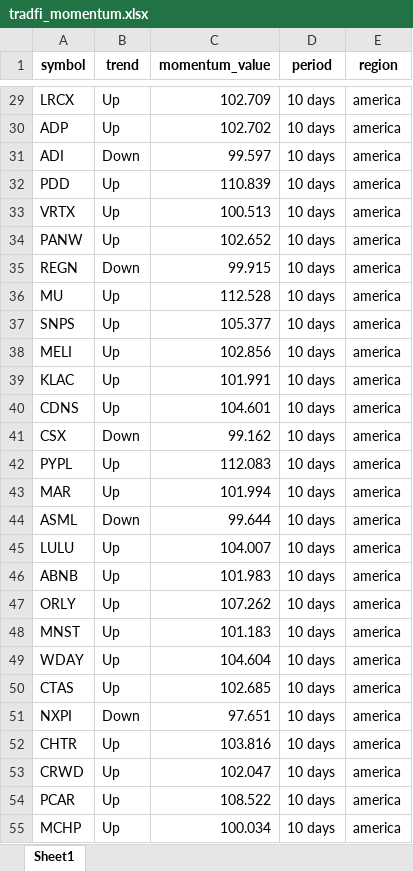
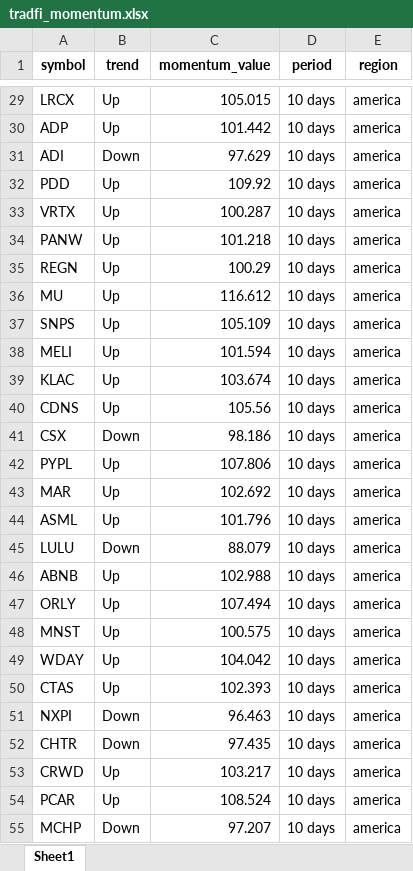
Before and after one commit to tiagolvsantos/trading_tools, an Excel workbook: generated_reports/tradfi_momentum.xlsx, sheet Sheet1, drawn as a sheet; only a part is shown, gaps mark what is left out; values as stored, in another font and other column widths than the file's, no borders; the diff covers the shown part only; the diff names each change by its address in the sheet, - before the commit and + after, or states it on an @@ line.

```diff
--- a/generated_reports/tradfi_momentum.xlsx (sheet Sheet1)
+++ b/generated_reports/tradfi_momentum.xlsx (sheet Sheet1)
-C29 (momentum_value): 102.709
+C29 (momentum_value): 105.015
-C30 (momentum_value): 102.702
+C30 (momentum_value): 101.442
-C31 (momentum_value): 99.597
+C31 (momentum_value): 97.629
-C32 (momentum_value): 110.839
+C32 (momentum_value): 109.92
-C33 (momentum_value): 100.513
+C33 (momentum_value): 100.287
-C34 (momentum_value): 102.652
+C34 (momentum_value): 101.218
-B35 (trend): Down
+B35 (trend): Up
-C35 (momentum_value): 99.915
+C35 (momentum_value): 100.29
-C36 (momentum_value): 112.528
+C36 (momentum_value): 116.612
-C37 (momentum_value): 105.377
+C37 (momentum_value): 105.109
-C38 (momentum_value): 102.856
+C38 (momentum_value): 101.594
-C39 (momentum_value): 101.991
+C39 (momentum_value): 103.674
-C40 (momentum_value): 104.601
+C40 (momentum_value): 105.56
-C41 (momentum_value): 99.162
+C41 (momentum_value): 98.186
-C42 (momentum_value): 112.083
+C42 (momentum_value): 107.806
-C43 (momentum_value): 101.994
+C43 (momentum_value): 102.692
-B44 (trend): Down
+B44 (trend): Up
-C44 (momentum_value): 99.644
+C44 (momentum_value): 101.796
-B45 (trend): Up
+B45 (trend): Down
-C45 (momentum_value): 104.007
+C45 (momentum_value): 88.079
-C46 (momentum_value): 101.983
+C46 (momentum_value): 102.988
-C47 (momentum_value): 107.262
+C47 (momentum_value): 107.494
-C48 (momentum_value): 101.183
+C48 (momentum_value): 100.575
-C49 (momentum_value): 104.604
+C49 (momentum_value): 104.042
-C50 (momentum_value): 102.685
+C50 (momentum_value): 102.393
-C51 (momentum_value): 97.651
+C51 (momentum_value): 96.463
-B52 (trend): Up
+B52 (trend): Down
-C52 (momentum_value): 103.816
+C52 (momentum_value): 97.435
-C53 (momentum_value): 102.047
+C53 (momentum_value): 103.217
-C54 (momentum_value): 108.522
+C54 (momentum_value): 108.524
-B55 (trend): Up
+B55 (trend): Down
-C55 (momentum_value): 100.034
+C55 (momentum_value): 97.207
```
Also changed, not shown: 651 edited cells elsewhere in this sheet, generated_reports/crypto_momentum.xlsx, 1 other file.
